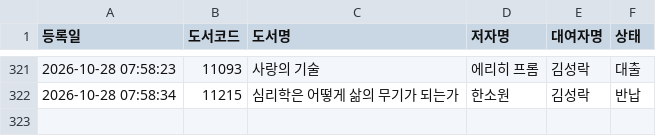
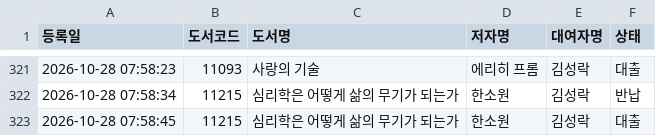
Before and after one commit to rlatjdfkr7979-ctrl/BookServer, a CSV file: books.csv, drawn as a sheet; only a part is shown, gaps mark what is left out; the diff names each change by its address in the sheet, - before the commit and + after, or states it on an @@ line.

Commit message:
Append new loan record to books.csv

```diff
--- a/books.csv
+++ b/books.csv
+row 323: 2026-10-28 07:58:45 | 11215 | 심리학은 어떻게 삶의 무기가 되는가 | 한소원 | 김성락 | 대출
```
